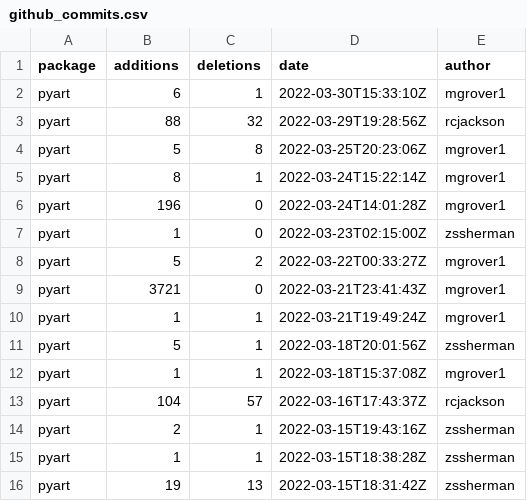
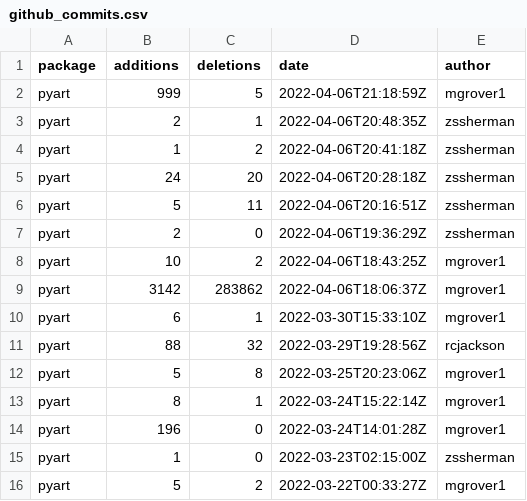
Before and after one commit to mgrover1/test-metrics, a CSV file: data/github_commits.csv, drawn as a sheet; only a part is shown; the shorter side is filled out with more unchanged rows.

```diff
--- a/data/github_commits.csv
+++ b/data/github_commits.csv
@@ -1,2 +1,10 @@
 package,additions,deletions,date,author
+pyart,999,5,2022-04-06T21:18:59Z,mgrover1
+pyart,2,1,2022-04-06T20:48:35Z,zssherman
+pyart,1,2,2022-04-06T20:41:18Z,zssherman
+pyart,24,20,2022-04-06T20:28:18Z,zssherman
+pyart,5,11,2022-04-06T20:16:51Z,zssherman
+pyart,2,0,2022-04-06T19:36:29Z,zssherman
+pyart,10,2,2022-04-06T18:43:25Z,mgrover1
+pyart,3142,283862,2022-04-06T18:06:37Z,mgrover1
 pyart,6,1,2022-03-30T15:33:10Z,mgrover1
```
Also changed, not shown: data/conda_stats.csv, data/github_issues.csv, 12 other files.
